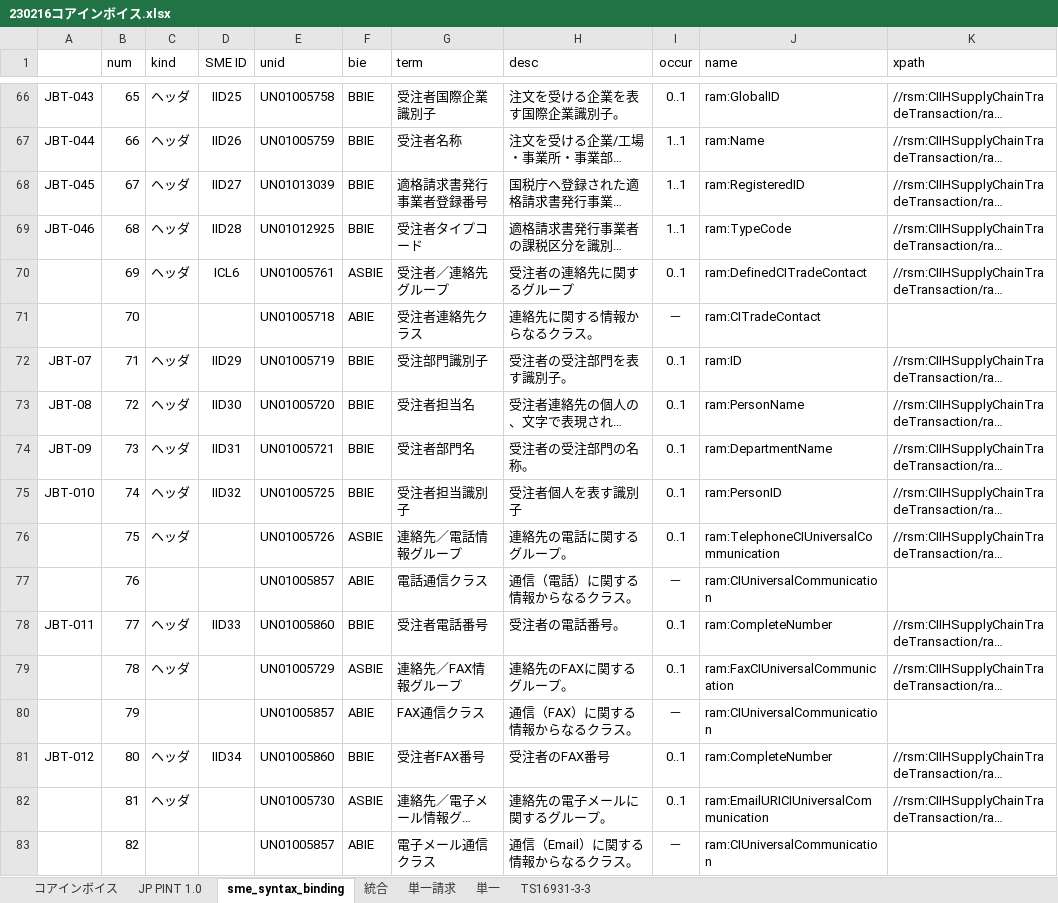
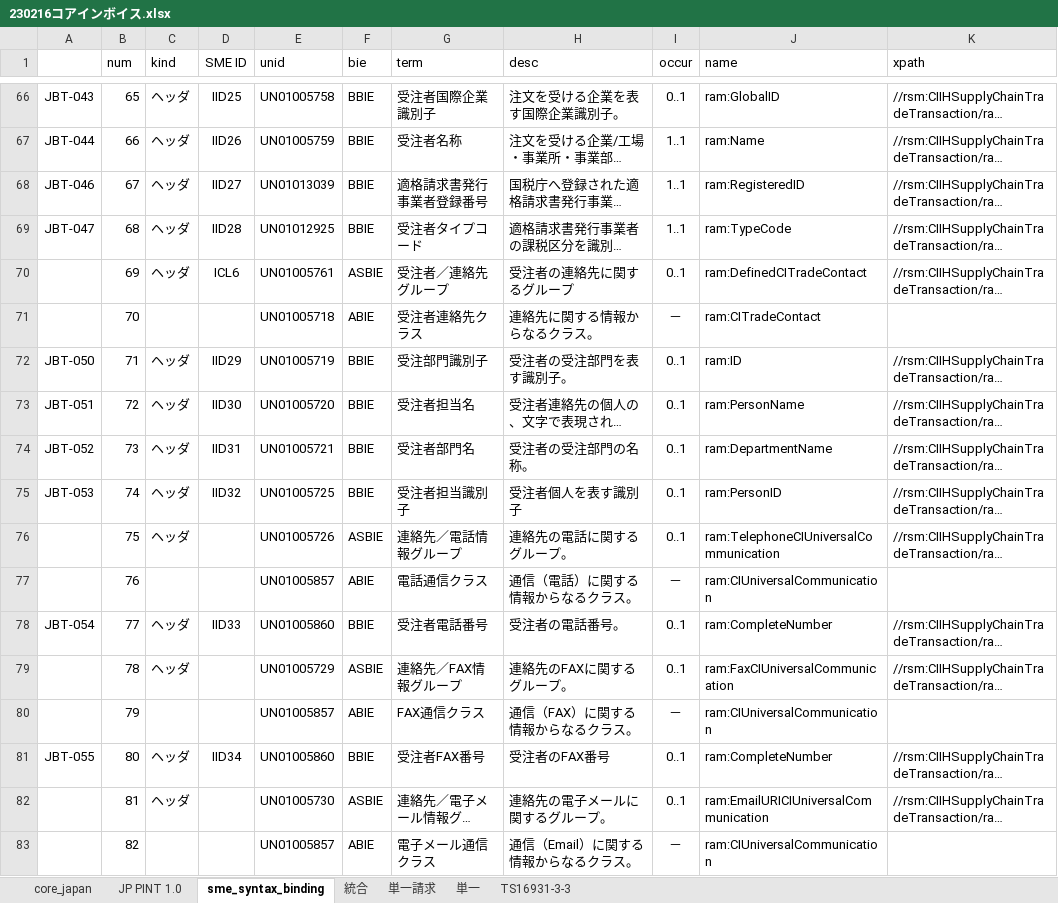
Before and after one commit to pontsoleil/Japan_core, an Excel workbook: data/base/230216コアインボイス.xlsx, sheet sme_syntax_binding, drawn as a sheet; only a part is shown, gaps mark what is left out; long unchanged cells end in …; values as stored, in another font and other column widths than the file's, no borders; conditional formats not drawn; the diff covers the shown part only; the diff names each change by its address in the sheet, - before the commit and + after, or states it on an @@ line.

Commit message:
Update 230216コアインボイス.xlsx

```diff
--- a/data/base/230216コアインボイス.xlsx (sheet sme_syntax_binding)
+++ b/data/base/230216コアインボイス.xlsx (sheet sme_syntax_binding)
-sheet tab: コアインボイス
+sheet tab: core_japan
-A68: JBT-045
+A68: JBT-046
-A69: JBT-046
+A69: JBT-047
-A72: JBT-07
+A72: JBT-050
-A73: JBT-08
+A73: JBT-051
-A74: JBT-09
+A74: JBT-052
-A75: JBT-010
+A75: JBT-053
-A78: JBT-011
+A78: JBT-054
-A81: JBT-012
+A81: JBT-055
```
Also changed, not shown: 370 edited cells elsewhere in this sheet, sheet core_japan, sheet JP PINT 1.0, formulas that keep their value.
